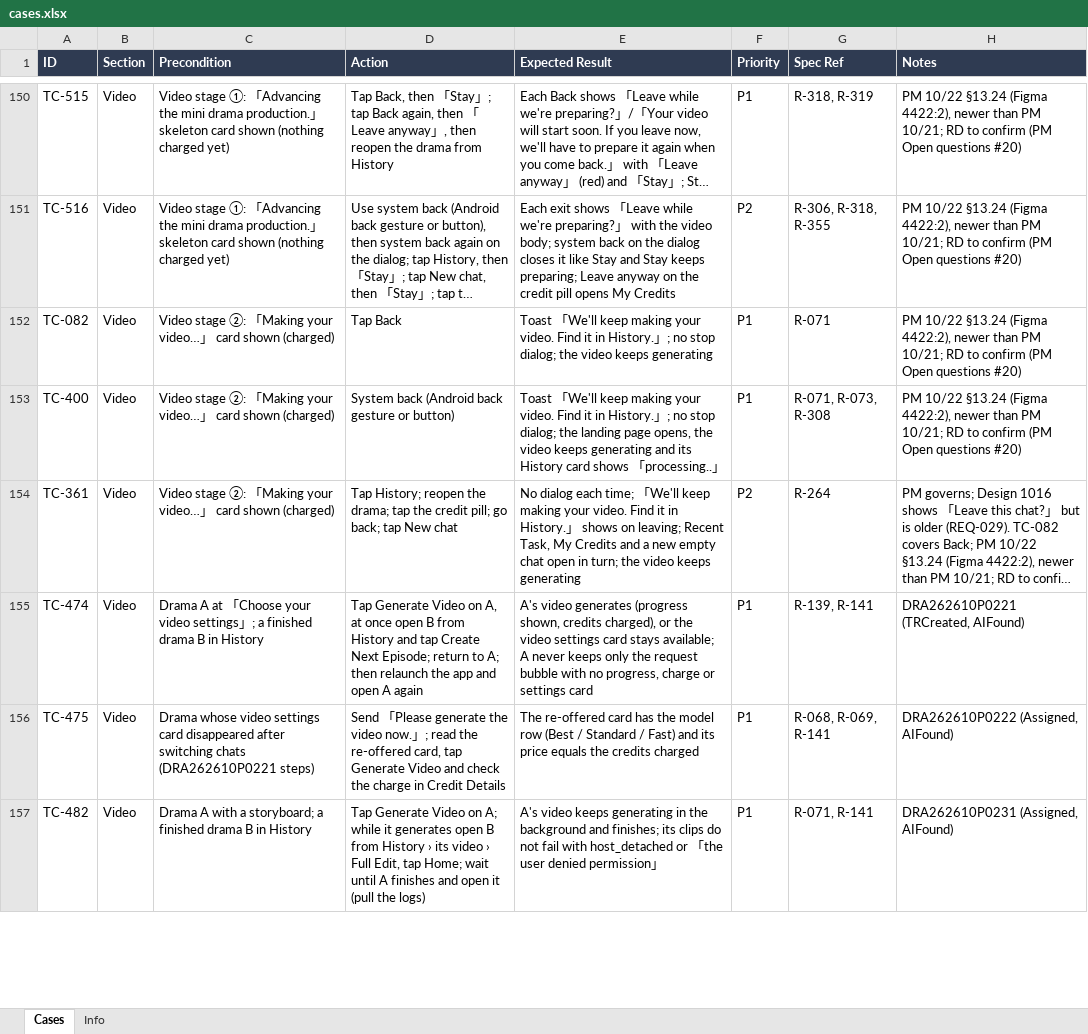
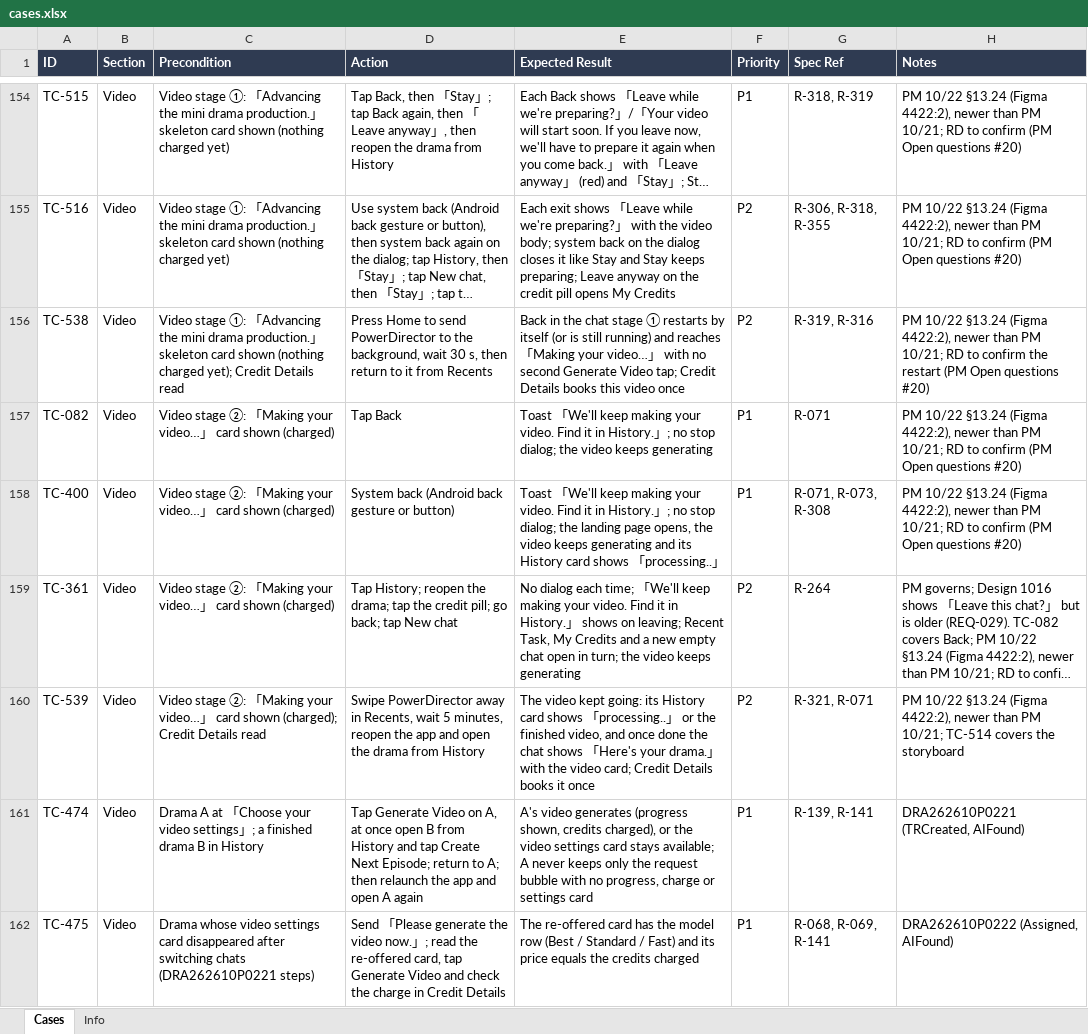
Before and after one commit to AllenCWChen-cl/spec-casebook, an Excel workbook: library/ai-mini-drama/android/cases.xlsx, sheet Cases, drawn as a sheet; only a part is shown, gaps mark what is left out; the shorter side is filled out with more unchanged rows; long unchanged cells end in …; values as stored, in another font and other column widths than the file's, no borders; the diff covers the shown part only; the diff names each change by its address in the sheet, - before the commit and + after, or states it on an @@ line.

```diff
--- a/library/ai-mini-drama/android/cases.xlsx (sheet Cases)
+++ b/library/ai-mini-drama/android/cases.xlsx (sheet Cases)
+row 156: TC-538 | Video | Video stage ①: 「Advancing the mini drama production.」 skeleton card shown (nothing charged yet); Credit Details read | Press Home to send PowerDirector to the background, wait 30 s, then return to it from Recents | Back in the chat stage ① restarts by itself (or is still running) and reaches 「Making your video…」 with no second Generate Video tap; Credit Details books this video once | P2 | R-319, R-316 | PM 10/22 §13.24 (Figma 4422:2), newer than PM 10/21; RD to confirm the restart (PM Open questions #20)
+row 160: TC-539 | Video | Video stage ②: 「Making your video…」 card shown (charged); Credit Details read | Swipe PowerDirector away in Recents, wait 5 minutes, reopen the app and open the drama from History | The video kept going: its History card shows 「processing..」 or the finished video, and once done the chat shows 「Here's your drama.」 with the video card; Credit Details books it once | P2 | R-321, R-071 | PM 10/22 §13.24 (Figma 4422:2), newer than PM 10/21; TC-514 covers the storyboard
```
Also changed, not shown: 8 added rows, 1 removed row and 78 edited cells elsewhere in this sheet, sheet Info, 23 other files.
